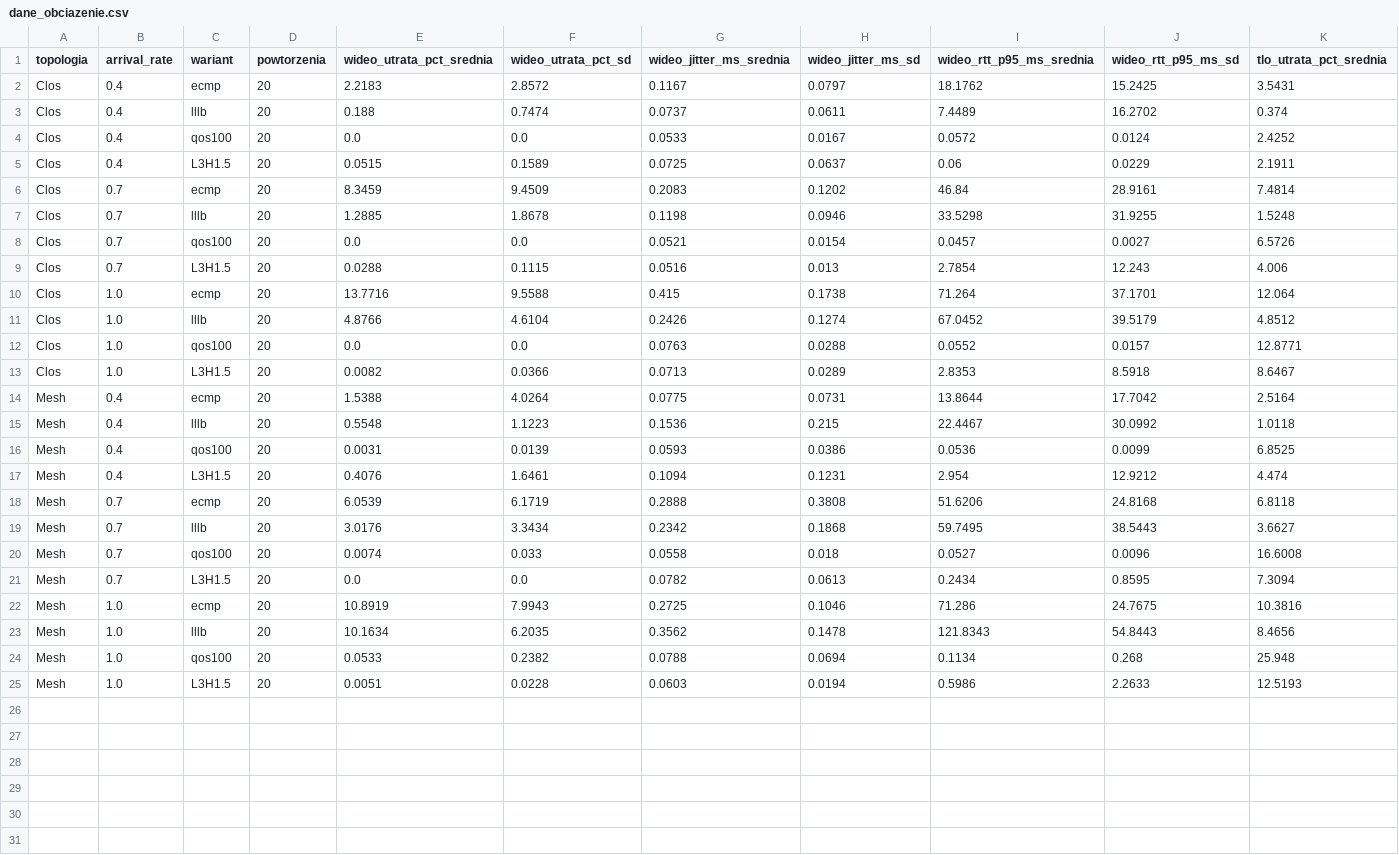
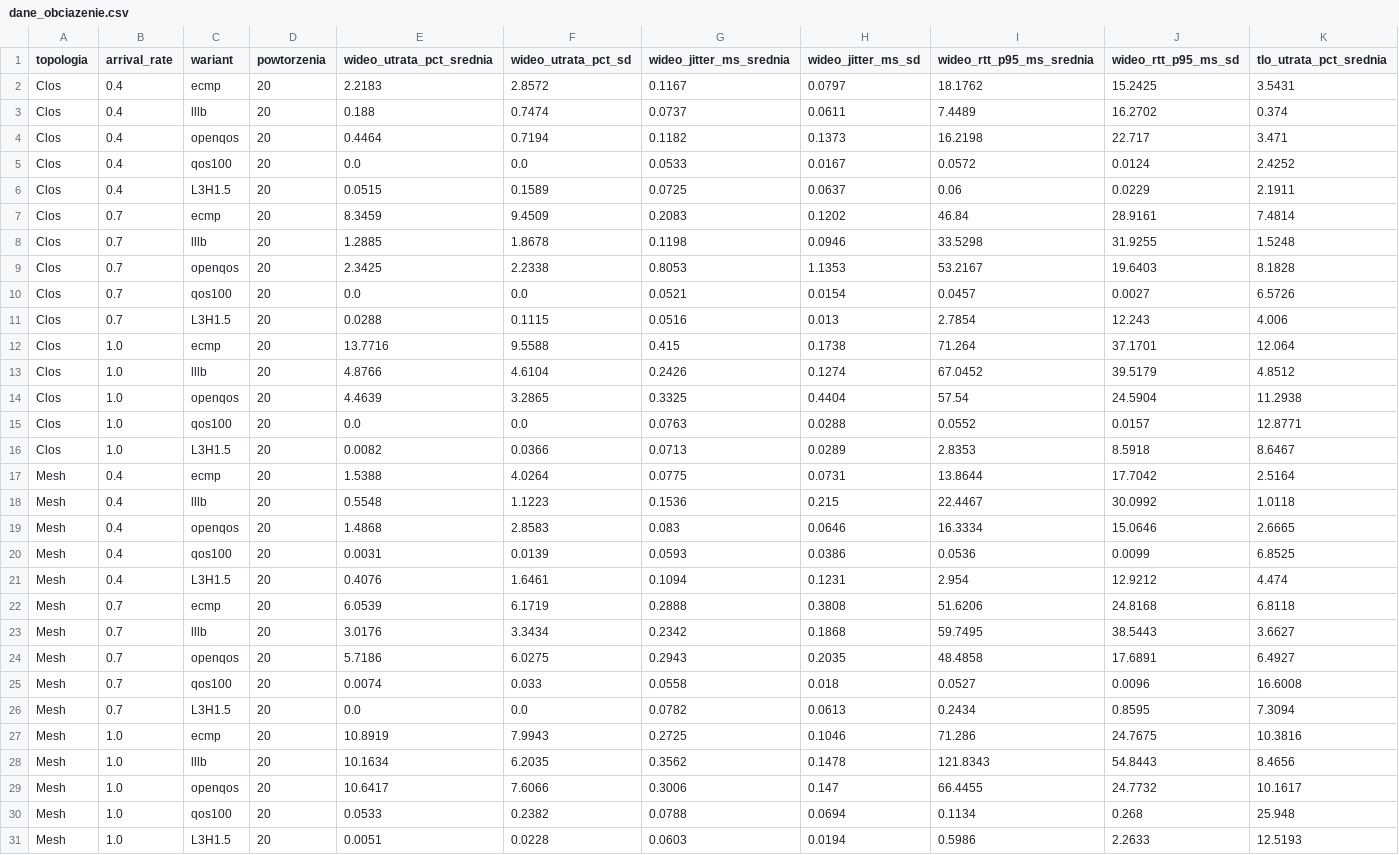
Before and after one commit to wbanek/sdn-traffic-engineering, a CSV file: results/official/wykresy-obciazenie/dane_obciazenie.csv, drawn as a sheet; only a part is shown; rows hold the shown columns only; the diff names each change by its address in the sheet, - before the commit and + after, or states it on an @@ line.

```diff
--- a/results/official/wykresy-obciazenie/dane_obciazenie.csv
+++ b/results/official/wykresy-obciazenie/dane_obciazenie.csv
+row 4: Clos | 0.4 | openqos | 20 | 0.4464 | 0.7194 | 0.1182 | 0.1373 | 16.2198 | 22.717 | 3.471
+row 9: Clos | 0.7 | openqos | 20 | 2.3425 | 2.2338 | 0.8053 | 1.1353 | 53.2167 | 19.6403 | 8.1828
+row 14: Clos | 1.0 | openqos | 20 | 4.4639 | 3.2865 | 0.3325 | 0.4404 | 57.54 | 24.5904 | 11.2938
+row 19: Mesh | 0.4 | openqos | 20 | 1.4868 | 2.8583 | 0.083 | 0.0646 | 16.3334 | 15.0646 | 2.6665
+row 24: Mesh | 0.7 | openqos | 20 | 5.7186 | 6.0275 | 0.2943 | 0.2035 | 48.4858 | 17.6891 | 6.4927
+row 29: Mesh | 1.0 | openqos | 20 | 10.6417 | 7.6066 | 0.3006 | 0.147 | 66.4455 | 24.7732 | 10.1617
```
Also changed, not shown: results/official/wykresy-clos/dane_clos_openqos_przeniesienia.csv, results/official/wykresy-mesh/dane_mesh_openqos_przeniesienia.csv, 56 other files.
